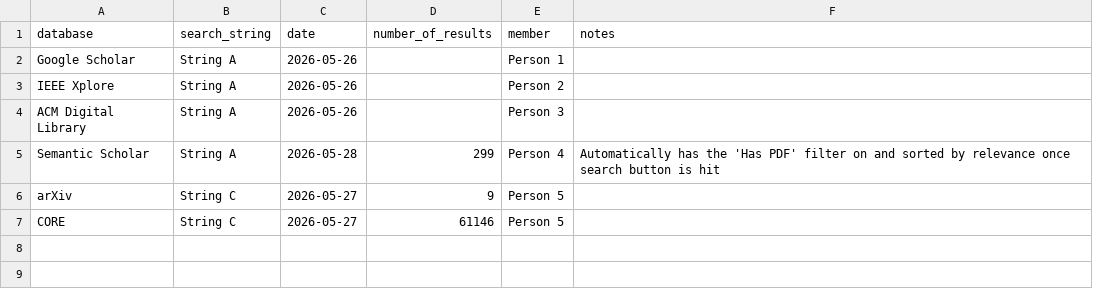
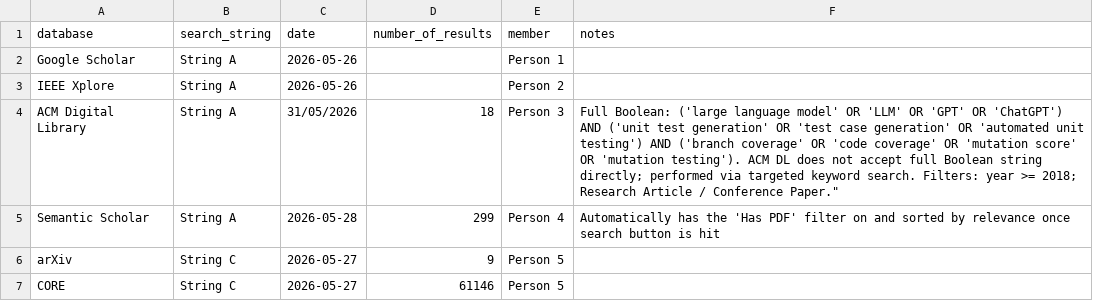
Before and after one commit to Khenggg/SE1944_LLM_Unit_Test_Generation, a CSV file: SLR/search_log.csv, drawn as a sheet.

```diff
--- a/SLR/search_log.csv
+++ b/SLR/search_log.csv
@@ -3,3 +3,3 @@ Google Scholar,String A,2026-05-26,,Person 1,
 IEEE Xplore,String A,2026-05-26,,Person 2,
-ACM Digital Library,String A,2026-05-26,,Person 3,
+ACM Digital Library,String A,31/05/2026,18,Person 3,Full Boolean: ('large language model' OR 'LLM' OR 'GPT' OR 'ChatGPT') AND ('unit test generation' OR 'test case generation' OR 'automated unit testing') AND ('branch coverage' OR 'code coverage' OR 'mutation score' OR 'mutation testing'). ACM DL does not accept full Boolean string directly; performed via targeted keyword search. Filters: year >= 2018; Research Article / Conference Paper."
 Semantic Scholar,String A,2026-05-28,299,Person 4,Automatically has the 'Has PDF' filter on and sorted by relevance once search button is hit
```
Also changed, not shown: SLR/raw_records_arxiv_core.csv, 2 other files.
